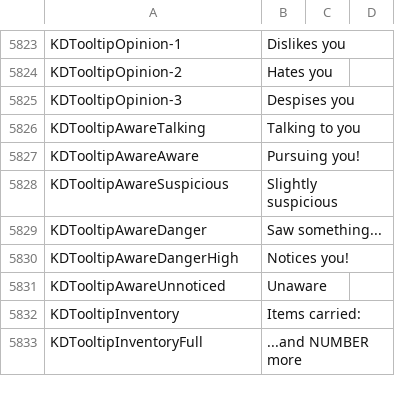
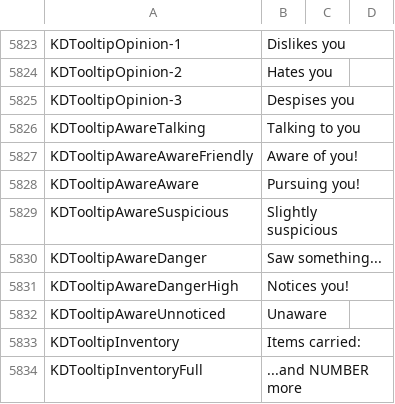
Before and after one commit to Ada18980/KinkiestDungeon, a CSV file: Screens/MiniGame/KinkyDungeon/Text_KinkyDungeon.csv, drawn as a sheet; only a part is shown, gaps mark what is left out; the diff names each change by its address in the sheet, - before the commit and + after, or states it on an @@ line.

```diff
--- a/Screens/MiniGame/KinkyDungeon/Text_KinkyDungeon.csv
+++ b/Screens/MiniGame/KinkyDungeon/Text_KinkyDungeon.csv
+row 5827: KDTooltipAwareAwareFriendly | Aware of you!
```
Also changed, not shown: 2 other files.
